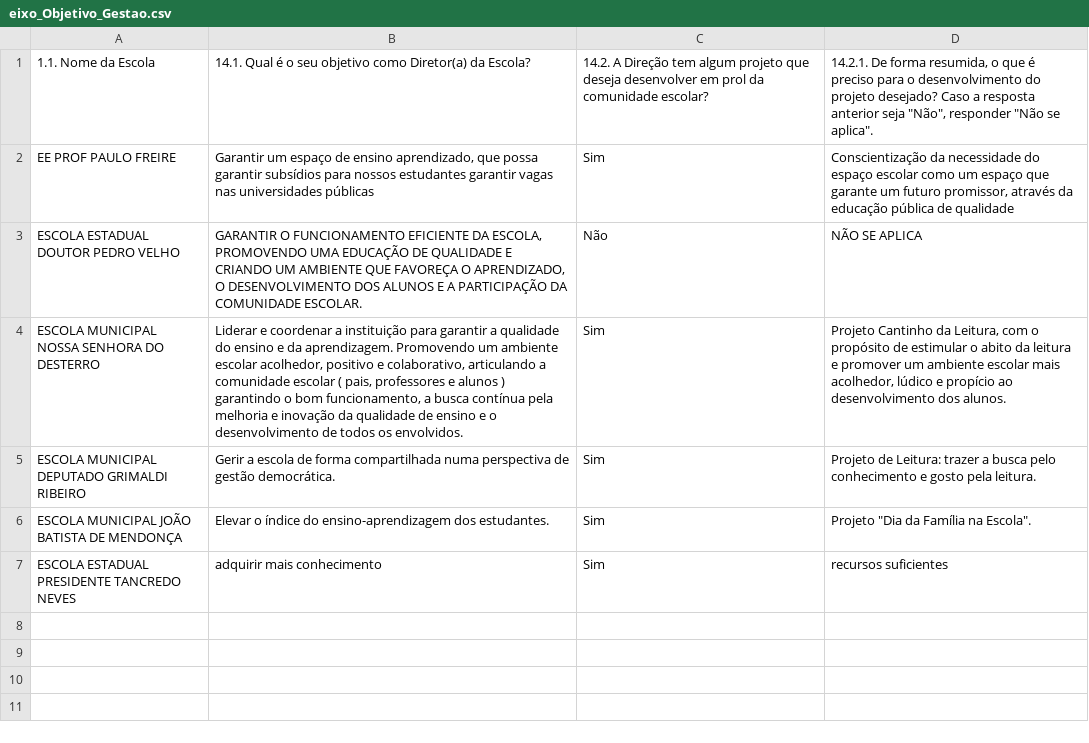
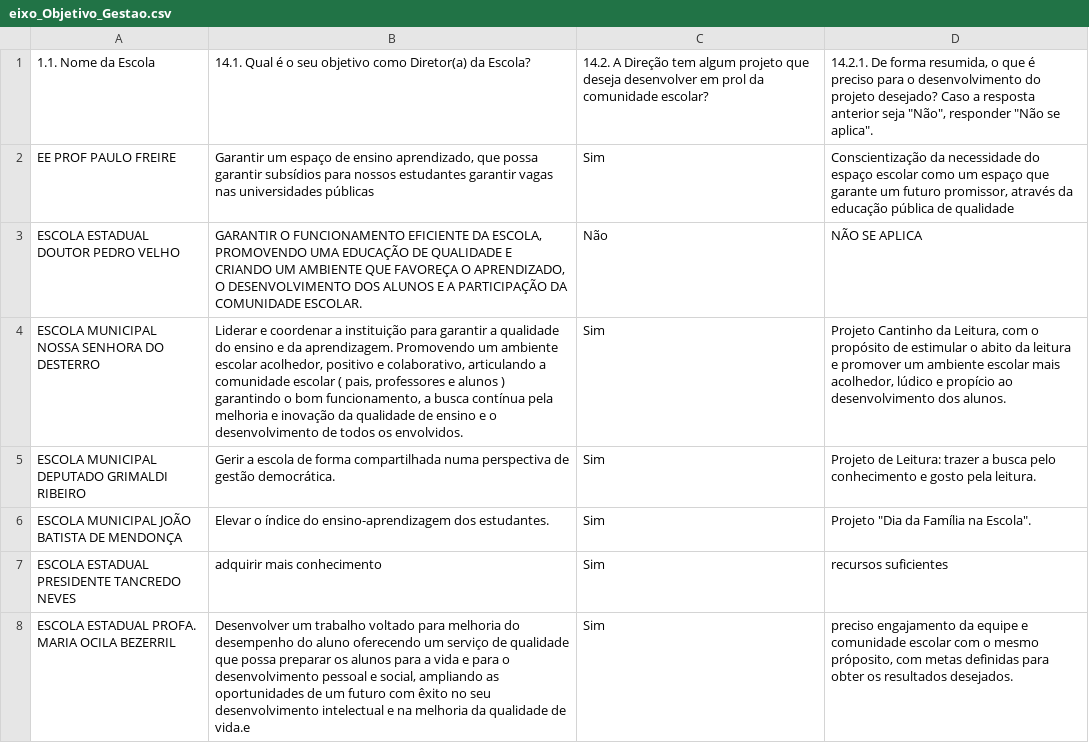
Before and after one commit to RafaelGalvaoRN/monitor_escolar, a CSV file: data/eixo_Objetivo_Gestao.csv, drawn as a sheet.

```diff
--- a/data/eixo_Objetivo_Gestao.csv
+++ b/data/eixo_Objetivo_Gestao.csv
@@ -7 +7,2 @@ ESCOLA MUNICIPAL JOÃO BATISTA DE MENDONÇA,Elevar o índice do ensino-aprendiza
 ESCOLA ESTADUAL PRESIDENTE TANCREDO NEVES,adquirir mais conhecimento,Sim,recursos suficientes
+ESCOLA ESTADUAL PROFA. MARIA OCILA BEZERRIL,"Desenvolver um trabalho voltado para melhoria do desempenho do aluno oferecendo um serviço de qualidade que possa preparar os alunos para a vida e para o desenvolvimento pessoal e social, ampliando as oportunidades de um futuro com êxito no seu desenvolvimento intelectual e na melhoria da qualidade de vida.e",Sim,"preciso engajamento da equipe e comunidade escolar com o mesmo próposito, com metas definidas para obter os resultados desejados."
```
Also changed, not shown: data/eixo_Alunos.csv, data/eixo_Estrutura_Fisica_Funcionamento.csv, 14 other files.
